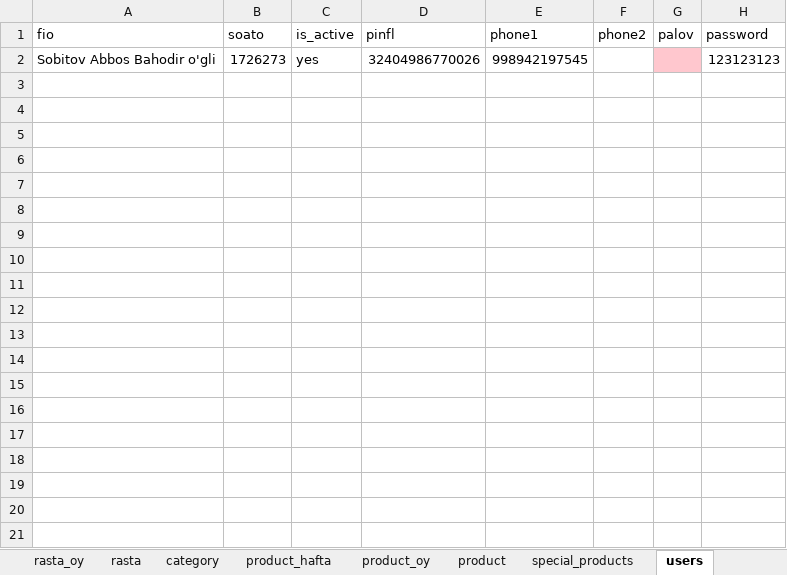
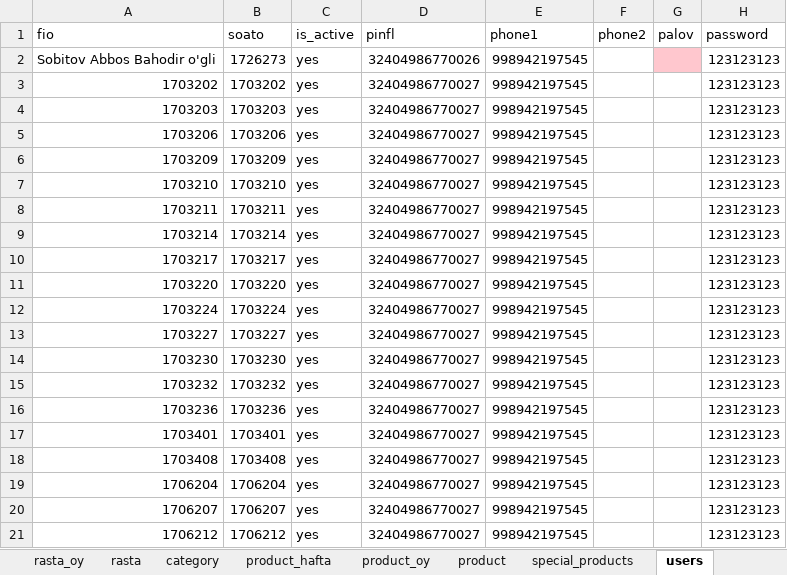
Before and after one commit to Davronbekjonbek/planshet_back, an Excel workbook: datas/planshet_data.xlsx, sheet users, drawn as a sheet; only a part is shown; values as stored, in another font and other column widths than the file's, no borders; the diff covers the shown part only; the diff names each change by its address in the sheet, - before the commit and + after, or states it on an @@ line.

```diff
--- a/datas/planshet_data.xlsx (sheet users)
+++ b/datas/planshet_data.xlsx (sheet users)
+row 3: 1703202 | 1703202 | yes | 32404986770027 | 998942197545 |  |  | 123123123
+row 4: 1703203 | 1703203 | yes | 32404986770027 | 998942197545 |  |  | 123123123
+row 5: 1703206 | 1703206 | yes | 32404986770027 | 998942197545 |  |  | 123123123
+row 6: 1703209 | 1703209 | yes | 32404986770027 | 998942197545 |  |  | 123123123
+row 7: 1703210 | 1703210 | yes | 32404986770027 | 998942197545 |  |  | 123123123
+row 8: 1703211 | 1703211 | yes | 32404986770027 | 998942197545 |  |  | 123123123
+row 9: 1703214 | 1703214 | yes | 32404986770027 | 998942197545 |  |  | 123123123
+row 10: 1703217 | 1703217 | yes | 32404986770027 | 998942197545 |  |  | 123123123
+row 11: 1703220 | 1703220 | yes | 32404986770027 | 998942197545 |  |  | 123123123
+row 12: 1703224 | 1703224 | yes | 32404986770027 | 998942197545 |  |  | 123123123
+row 13: 1703227 | 1703227 | yes | 32404986770027 | 998942197545 |  |  | 123123123
+row 14: 1703230 | 1703230 | yes | 32404986770027 | 998942197545 |  |  | 123123123
+row 15: 1703232 | 1703232 | yes | 32404986770027 | 998942197545 |  |  | 123123123
+row 16: 1703236 | 1703236 | yes | 32404986770027 | 998942197545 |  |  | 123123123
+row 17: 1703401 | 1703401 | yes | 32404986770027 | 998942197545 |  |  | 123123123
+row 18: 1703408 | 1703408 | yes | 32404986770027 | 998942197545 |  |  | 123123123
+row 19: 1706204 | 1706204 | yes | 32404986770027 | 998942197545 |  |  | 123123123
+row 20: 1706207 | 1706207 | yes | 32404986770027 | 998942197545 |  |  | 123123123
+row 21: 1706212 | 1706212 | yes | 32404986770027 | 998942197545 |  |  | 123123123
```
Also changed, not shown: 185 added rows elsewhere in this sheet, datas/planshet.xlsx, 4 other files.
